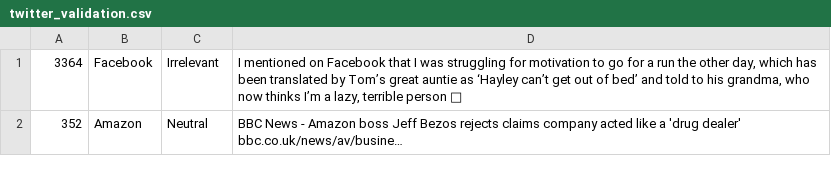
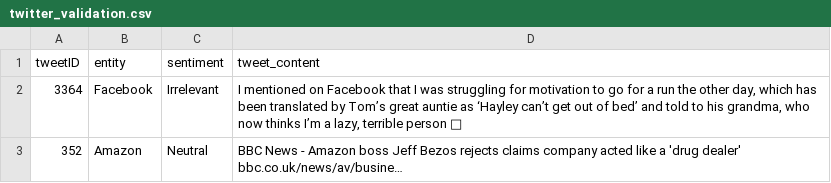
Before and after one commit to Khushboo-Mittal/DIY_TransferLearning, a CSV file: Data/TwitterData/twitter_validation.csv, drawn as a sheet; only a part is shown; the diff names each change by its address in the sheet, - before the commit and + after, or states it on an @@ line.

```diff
--- a/Data/TwitterData/twitter_validation.csv
+++ b/Data/TwitterData/twitter_validation.csv
+row 1: tweetID | entity | sentiment | tweet_content
```
Also changed, not shown: 2 other files.
